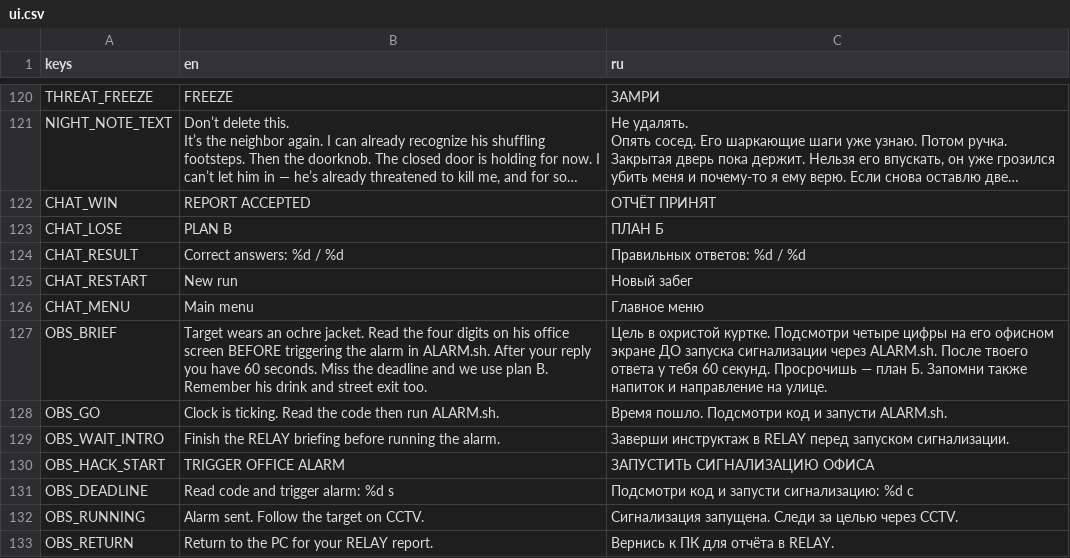
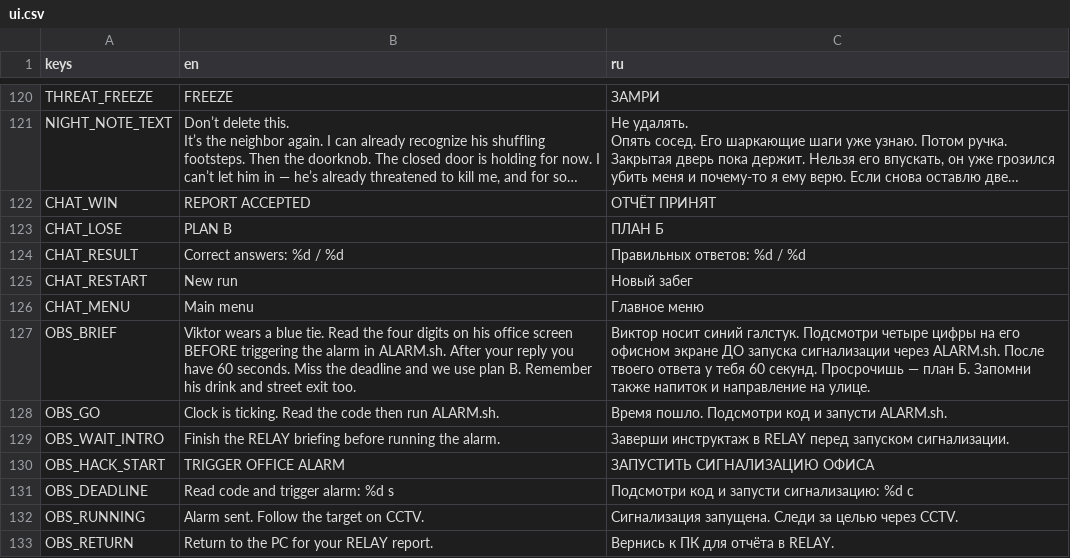
Before and after one commit to likhorada/SibGameJam_Autumn, a CSV file: data/translations/ui.csv, drawn as a sheet; only a part is shown, gaps mark what is left out; long unchanged cells end in ….

Commit message:
Checkpoint: carry purchases home and restore Viktor's blue tie

```diff
--- a/data/translations/ui.csv
+++ b/data/translations/ui.csv
@@ -145,3 +145,3 @@ CHAT_RESTART,New run,Новый забег
 CHAT_MENU,Main menu,Главное меню
-OBS_BRIEF,"Target wears an ochre jacket. Read the four digits on his office screen BEFORE triggering the alarm in ALARM.sh. After your reply you have 60 seconds. Miss the deadline and we use plan B. Remember his drink and street exit too.","Цель в охристой куртке. Подсмотри четыре цифры на его офисном экране ДО запуска сигнализации через ALARM.sh. После твоего ответа у тебя 60 секунд. Просрочишь — план Б. Запомни также напиток и направление на улице."
+OBS_BRIEF,"Viktor wears a blue tie. Read the four digits on his office screen BEFORE triggering the alarm in ALARM.sh. After your reply you have 60 seconds. Miss the deadline and we use plan B. Remember his drink and street exit too.","Виктор носит синий галстук. Подсмотри четыре цифры на его офисном экране ДО запуска сигнализации через ALARM.sh. После твоего ответа у тебя 60 секунд. Просрочишь — план Б. Запомни также напиток и направление на улице."
 OBS_GO,Clock is ticking. Read the code then run ALARM.sh.,Время пошло. Подсмотри код и запусти ALARM.sh.
```
Also changed, not shown: 17 other files.
